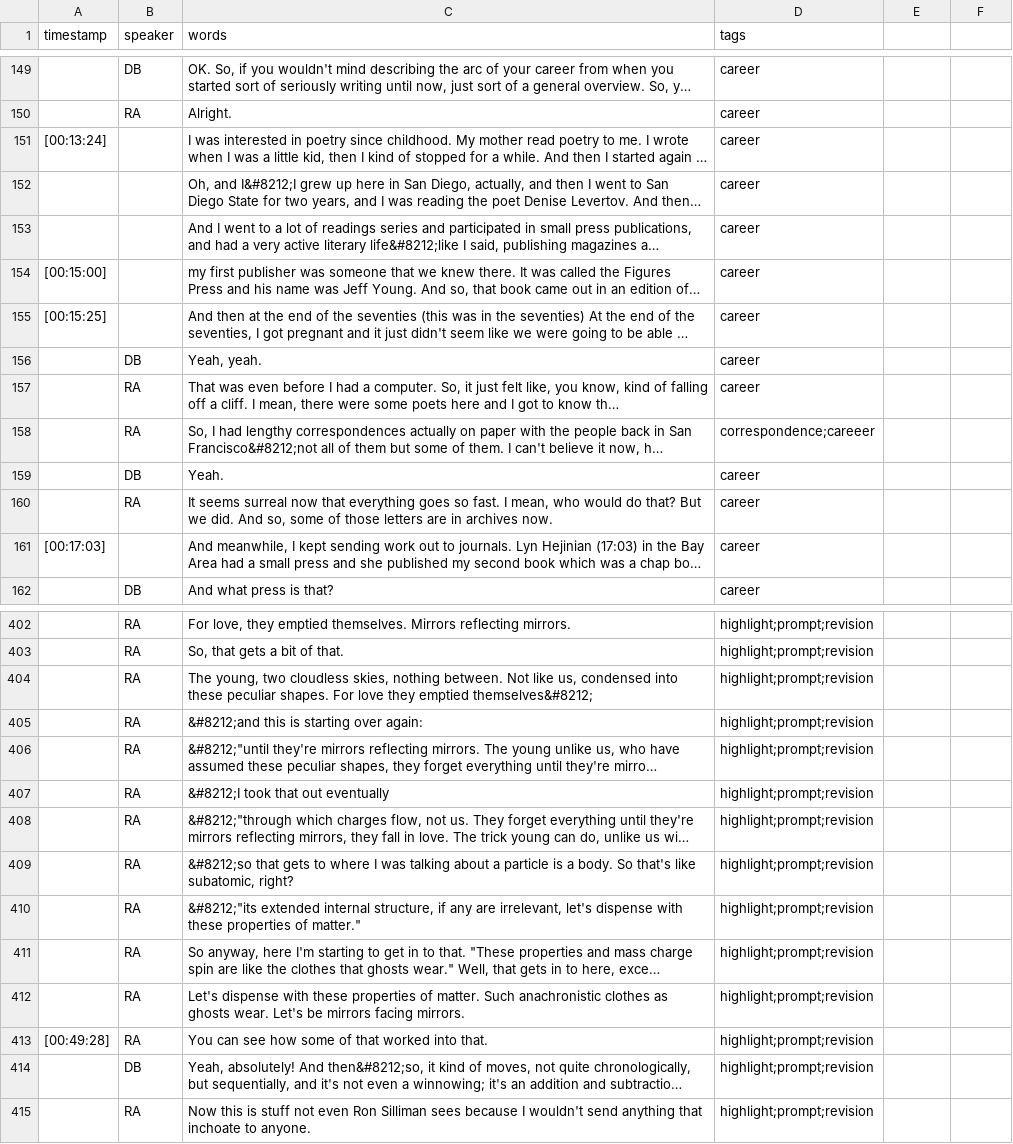
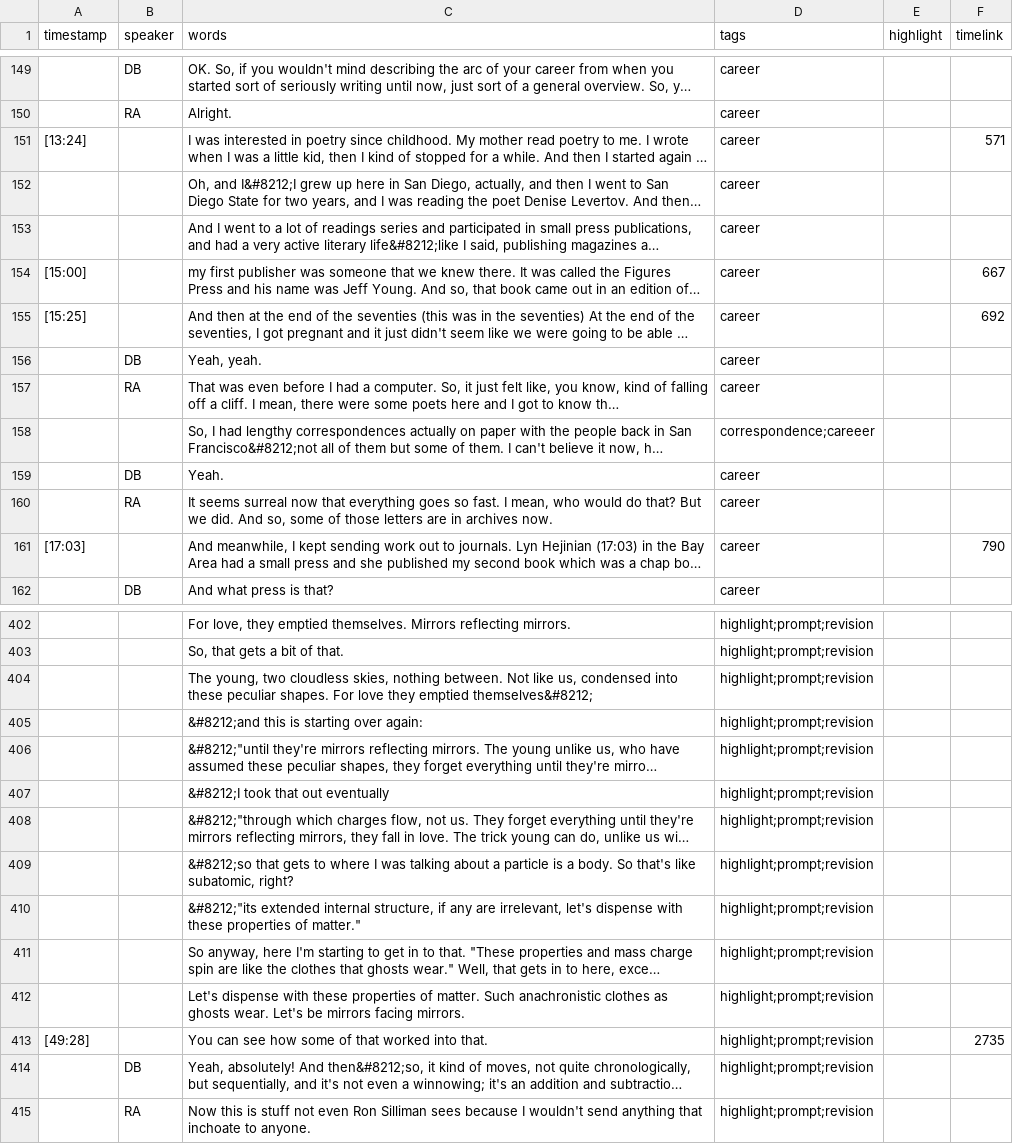
Before and after one commit to dcnb/ohdbase, a CSV file: _data/transcripts/armantrout.csv, drawn as a sheet; only a part is shown, gaps mark what is left out; long unchanged cells end in …; removed rows and columns are numbered as before the commit, all else as after; the diff covers the shown part only; the diff names each change by its address in the sheet, - before the commit and + after, or states it on an @@ line.

```diff
--- a/_data/transcripts/armantrout.csv
+++ b/_data/transcripts/armantrout.csv
-E1: (empty)
+E1: highlight
-F1: (empty)
+F1: timelink
-A151 (timestamp): [00:13:24]
+A151 (timestamp): [13:24]
-F151 (timelink): (empty)
+F151 (timelink): 571
-A154 (timestamp): [00:15:00]
+A154 (timestamp): [15:00]
-F154 (timelink): (empty)
+F154 (timelink): 667
-A155 (timestamp): [00:15:25]
+A155 (timestamp): [15:25]
-F155 (timelink): (empty)
+F155 (timelink): 692
-B158 (speaker): RA
+B158 (speaker): (empty)
-A161 (timestamp): [00:17:03]
+A161 (timestamp): [17:03]
-F161 (timelink): (empty)
+F161 (timelink): 790
-B402:B412 (speaker): RA
+B402:B412 (speaker): (empty)
-row 413: [00:49:28] | RA | You can see how some of that worked into that. | highlight;prompt;revision
+row 413: [49:28] |  | You can see how some of that worked into that. | highlight;prompt;revision |  | 2735
```
Also changed, not shown: 3 added rows, 3 removed rows and 127 edited cells elsewhere in this file, _data/transcripts/gluck.csv, _data/transcripts/wrigley.csv, 38 other files.
